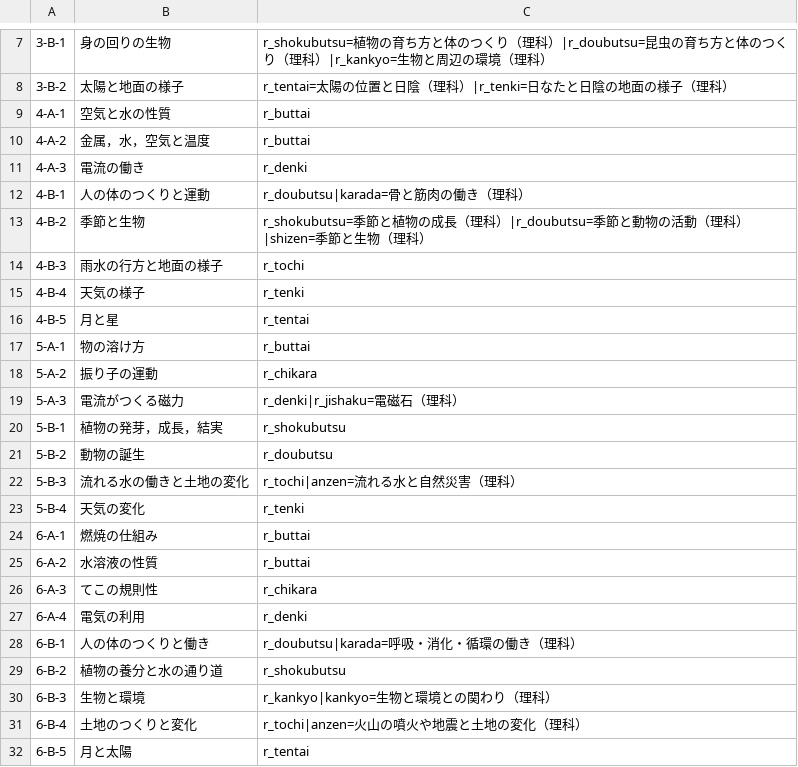
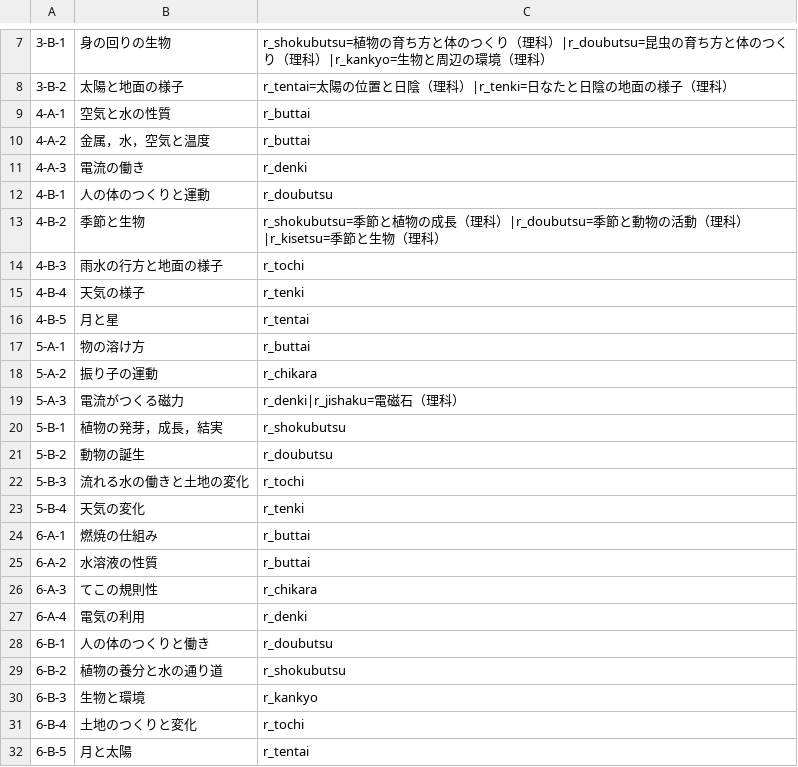
Before and after one commit to chumbasan-glitch/main, a TSV file: manabi-tsunagari-map/midashi/rika.tsv, drawn as a sheet; only a part is shown, gaps mark what is left out.

```diff
--- a/manabi-tsunagari-map/midashi/rika.tsv
+++ b/manabi-tsunagari-map/midashi/rika.tsv
@@ -11,4 +11,4 @@
 4-A-3	電流の働き	r_denki
-4-B-1	人の体のつくりと運動	r_doubutsu|karada=骨と筋肉の働き（理科）
-4-B-2	季節と生物	r_shokubutsu=季節と植物の成長（理科）|r_doubutsu=季節と動物の活動（理科）|shizen=季節と生物（理科）
+4-B-1	人の体のつくりと運動	r_doubutsu
+4-B-2	季節と生物	r_shokubutsu=季節と植物の成長（理科）|r_doubutsu=季節と動物の活動（理科）|r_kisetsu=季節と生物（理科）
 4-B-3	雨水の行方と地面の様子	r_tochi
@@ -21,3 +21,3 @@
 5-B-2	動物の誕生	r_doubutsu
-5-B-3	流れる水の働きと土地の変化	r_tochi|anzen=流れる水と自然災害（理科）
+5-B-3	流れる水の働きと土地の変化	r_tochi
 5-B-4	天気の変化	r_tenki
@@ -27,6 +27,6 @@
 6-A-4	電気の利用	r_denki
-6-B-1	人の体のつくりと働き	r_doubutsu|karada=呼吸・消化・循環の働き（理科）
+6-B-1	人の体のつくりと働き	r_doubutsu
 6-B-2	植物の養分と水の通り道	r_shokubutsu
-6-B-3	生物と環境	r_kankyo|kankyo=生物と環境との関わり（理科）
-6-B-4	土地のつくりと変化	r_tochi|anzen=火山の噴火や地震と土地の変化（理科）
+6-B-3	生物と環境	r_kankyo
+6-B-4	土地のつくりと変化	r_tochi
 6-B-5	月と太陽	r_tentai
```
Also changed, not shown: manabi-tsunagari-map/midashi/doutoku.tsv, manabi-tsunagari-map/midashi/kokugo.tsv, 21 other files.
